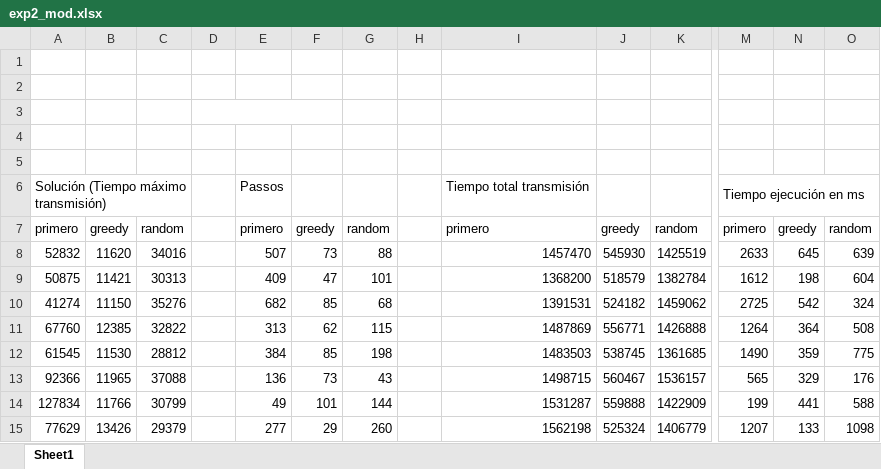
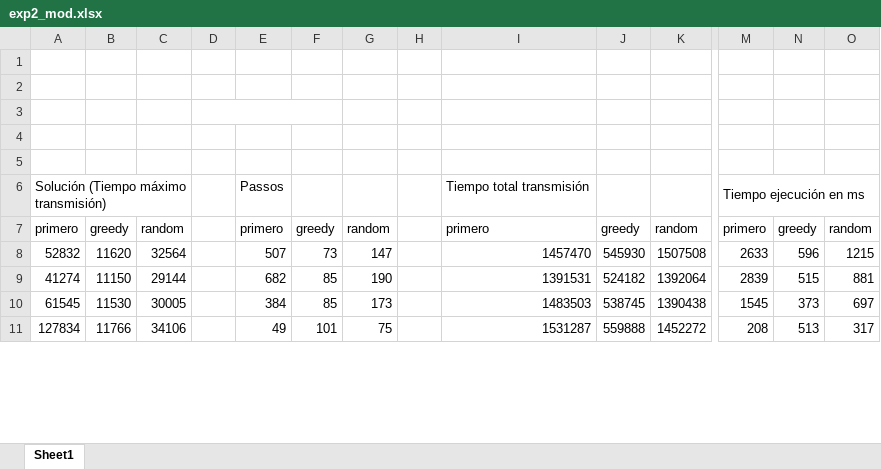
Before and after one commit to jingluis/IA-P1, an Excel workbook: exp2_mod.xlsx, sheet Sheet1, drawn as a sheet; only a part is shown, gaps mark what is left out; values as stored, in another font and other column widths than the file's, no borders; removed rows and columns are numbered as before the commit, all else as after; rows hold the shown columns only; the diff covers the shown part only; the diff names each change by its address in the sheet, - before the commit and + after, or states it on an @@ line.

```diff
--- a/exp2_mod.xlsx (sheet Sheet1)
+++ b/exp2_mod.xlsx (sheet Sheet1)
-C8: 34016
+C8: 32564
-G8: 88
+G8: 147
-K8: 1425519
+K8: 1507508
-N8: 645
+N8: 596
-O8: 639
+O8: 1215
-row 9: 50875 | 11421 | 30313 |  | 409 | 47 | 101 |  | 1368200 | 518579 | 1382784 | 1612 | 198 | 604
-C9: 35276
+C9: 29144
-G9: 68
+G9: 190
-K9: 1459062
+K9: 1392064
-M9: 2725
+M9: 2839
-N9: 542
+N9: 515
-O9: 324
+O9: 881
-row 11: 67760 | 12385 | 32822 |  | 313 | 62 | 115 |  | 1487869 | 556771 | 1426888 | 1264 | 364 | 508
-C10: 28812
+C10: 30005
-G10: 198
+G10: 173
-K10: 1361685
+K10: 1390438
-M10: 1490
+M10: 1545
-N10: 359
+N10: 373
-O10: 775
+O10: 697
-row 13: 92366 | 11965 | 37088 |  | 136 | 73 | 43 |  | 1498715 | 560467 | 1536157 | 565 | 329 | 176
-C11: 30799
+C11: 34106
-G11: 144
+G11: 75
-K11: 1422909
+K11: 1452272
-M11: 199
+M11: 208
-N11: 441
+N11: 513
-O11: 588
+O11: 317
-row 15: 77629 | 13426 | 29379 |  | 277 | 29 | 260 |  | 1562198 | 525324 | 1406779 | 1207 | 133 | 1098
```
Also changed, not shown: 10 added rows, 6 removed rows and 19 edited cells elsewhere in this sheet, 1 other file.
